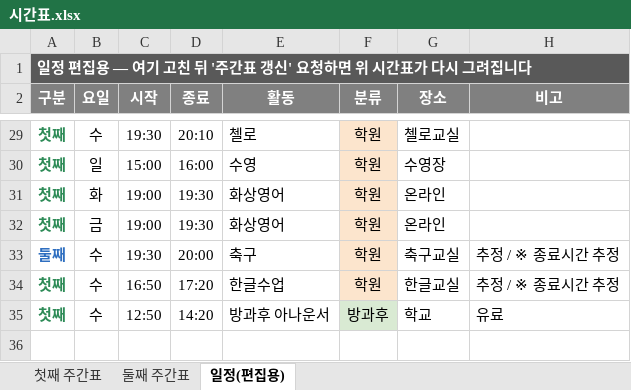
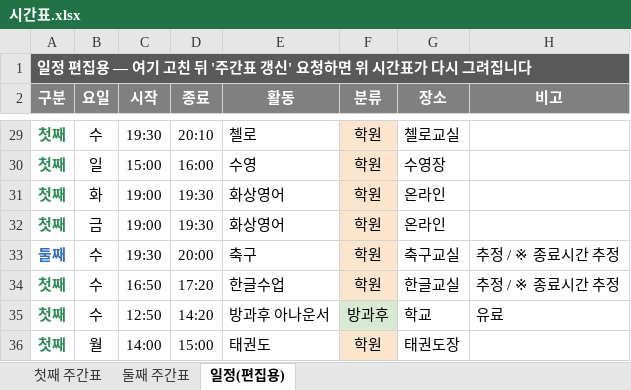
Before and after one commit to Catomo88/time_table, an Excel workbook: 시간표.xlsx, sheet 일정(편집용), drawn as a sheet; only a part is shown, gaps mark what is left out; values as stored, in another font and other column widths than the file's, no borders; the diff names each change by its address in the sheet, - before the commit and + after, or states it on an @@ line.

```diff
--- a/시간표.xlsx (sheet 일정(편집용))
+++ b/시간표.xlsx (sheet 일정(편집용))
+row 36: 첫째 | 월 | 14:00 | 15:00 | 태권도 | 학원 | 태권도장
```
Also changed, not shown: sheet 첫째 주간표, 7 other files.
